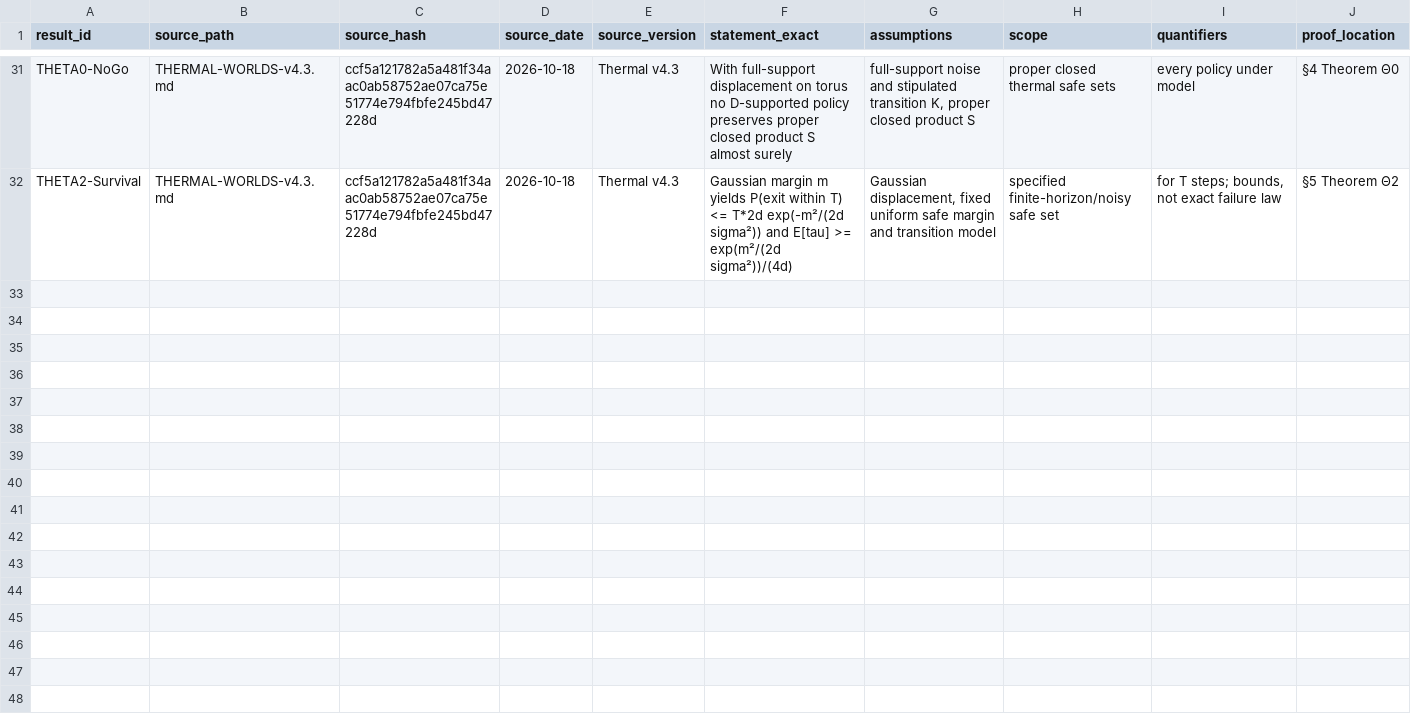
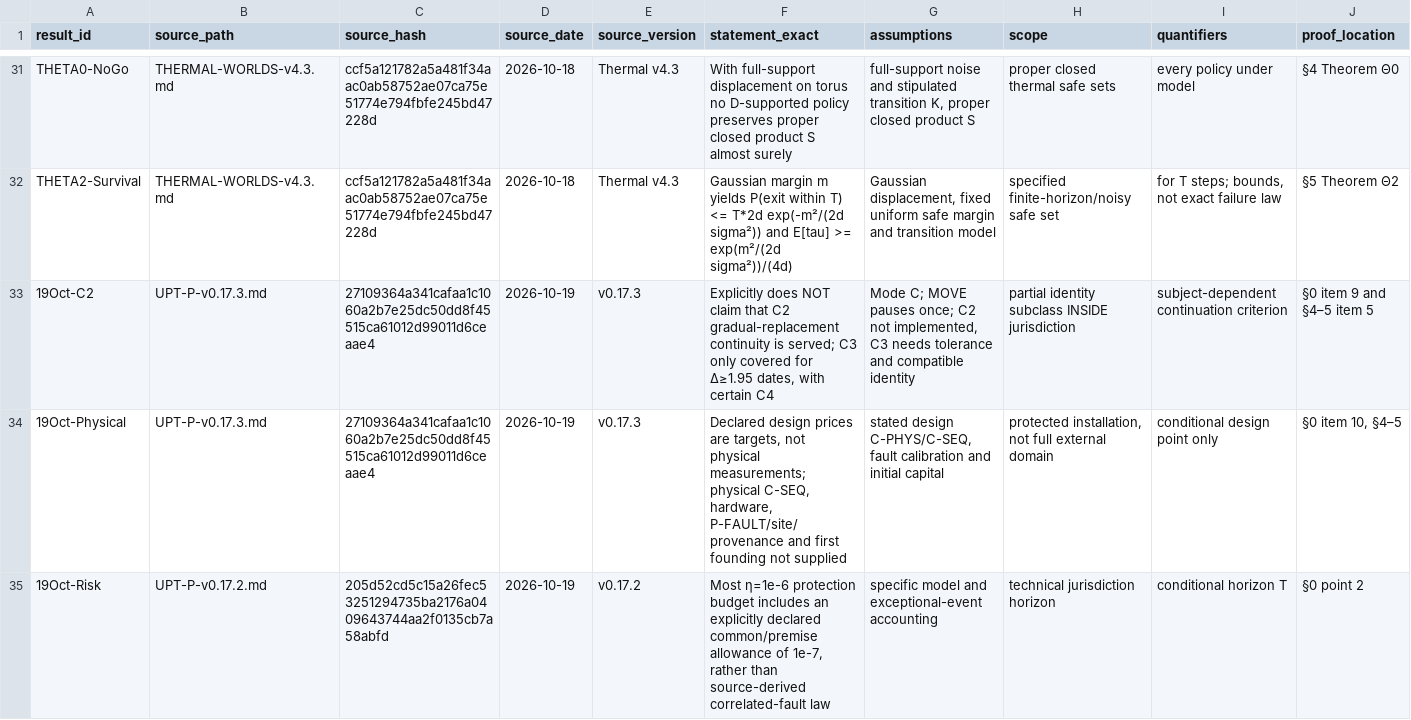
Before and after one commit to Tobillicious/universal-protection-theory, a CSV file: evidence/physical-bridges/recovery/original-external-18oct/PRE-REGRESSION-RECOVERY-LEDGER.csv, drawn as a sheet; only a part is shown, gaps mark what is left out; rows hold the shown columns only; the diff names each change by its address in the sheet, - before the commit and + after, or states it on an @@ line.

Commit message:
audit: expose C2 identity omission, physical-instantiation limits and declared risk floor

```diff
--- a/evidence/physical-bridges/recovery/original-external-18oct/PRE-REGRESSION-RECOVERY-LEDGER.csv
+++ b/evidence/physical-bridges/recovery/original-external-18oct/PRE-REGRESSION-RECOVERY-LEDGER.csv
+row 33: 19Oct-C2 | UPT-P-v0.17.3.md | 27109364a341cafaa1c1060a2b7e25dc50dd8f45515ca61012d99011d6ceaae4 | 2026-10-19 | v0.17.3 | Explicitly does NOT claim that C2 gradual-replacement continuity is served; C3 only covered for Δ≥1.95 dates, with certain C4 | Mode C; MOVE pauses once; C2 not implemented, C3 needs tolerance and compatible identity | partial identity subclass INSIDE jurisdiction | subject-dependent continuation criterion | §0 item 9 and §4–5 item 5
+row 34: 19Oct-Physical | UPT-P-v0.17.3.md | 27109364a341cafaa1c1060a2b7e25dc50dd8f45515ca61012d99011d6ceaae4 | 2026-10-19 | v0.17.3 | Declared design prices are targets, not physical measurements; physical C-SEQ, hardware, P-FAULT/site/provenance and first founding not supplied | stated design C-PHYS/C-SEQ, fault calibration and initial capital | protected installation, not full external domain | conditional design point only | §0 item 10, §4–5
+row 35: 19Oct-Risk | UPT-P-v0.17.2.md | 205d52cd5c15a26fec53251294735ba2176a0409643744aa2f0135cb7a58abfd | 2026-10-19 | v0.17.2 | Most η=1e-6 protection budget includes an explicitly declared common/premise allowance of 1e-7, rather than source-derived correlated-fault law | specific model and exceptional-event accounting | technical jurisdiction horizon | conditional horizon T | §0 point 2
```
